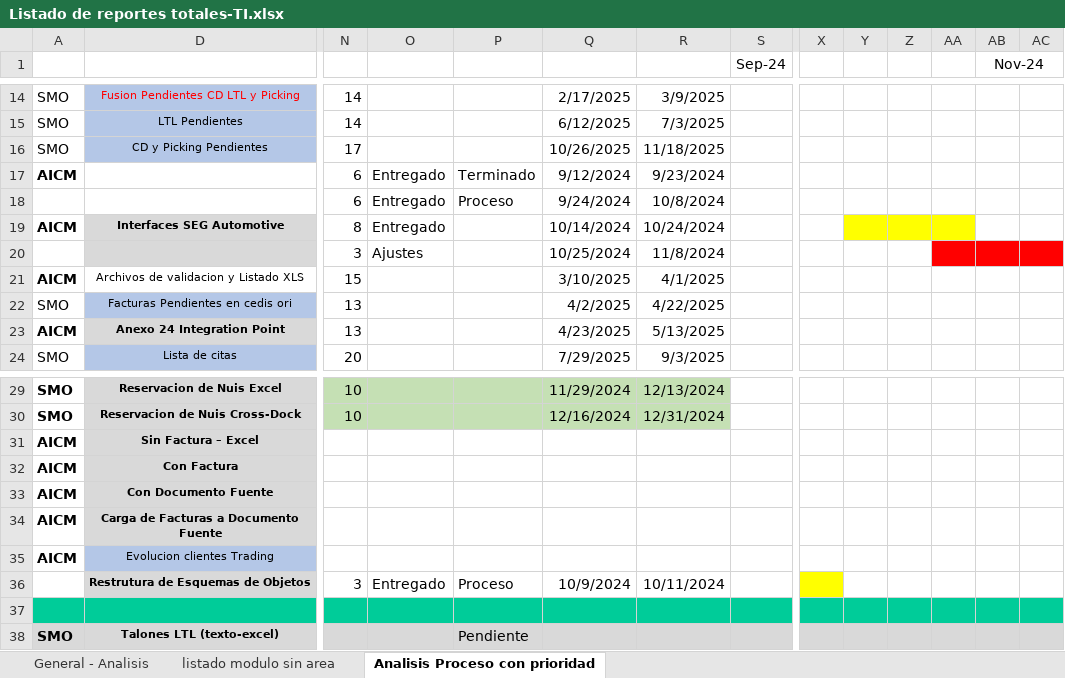
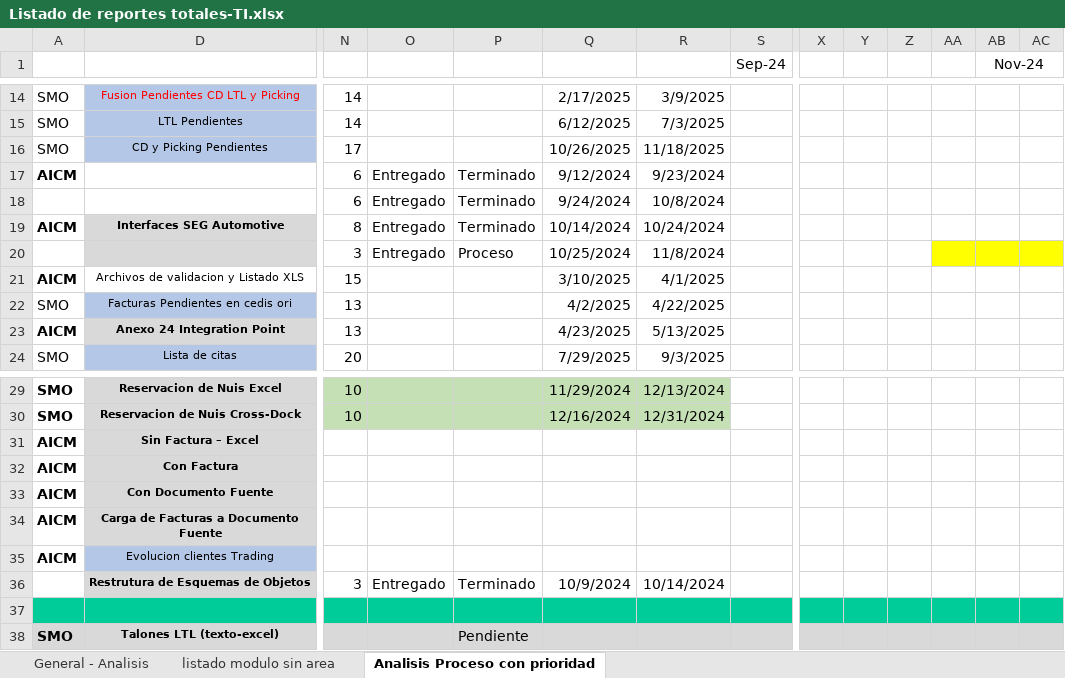
Before and after one commit to EnrikeMendez/migracion_spooler, an Excel workbook: 00-Documentacion/Listado de reportes totales-TI.xlsx, sheet Analisis Proceso con prioridad, drawn as a sheet; only a part is shown, gaps mark what is left out; values as stored, in another font and other column widths than the file's, no borders; the diff names each change by its address in the sheet, - before the commit and + after, or states it on an @@ line.

Commit message:
Spooler - Procesos principales de Bosch - Interfaces SEG Automotive ( bosch_pedim3_xls)
análisis procesos
verificación de parámetros
generación de clase

actualizacion de plan de trabajo

```diff
--- a/00-Documentacion/Listado de reportes totales-TI.xlsx (sheet Analisis Proceso con prioridad)
+++ b/00-Documentacion/Listado de reportes totales-TI.xlsx (sheet Analisis Proceso con prioridad)
-P18: Proceso
+P18: Terminado
-P19: (empty)
+P19: Terminado
-Y19:AA19 fill: #FFFF00
+Y19:AA19 fill: none
-O20: Ajustes
+O20: Entregado
-P20: (empty)
+P20: Proceso
-AA20:AC20 fill: #FF0000
+AA20:AC20 fill: #FFFF00
-P36: Proceso
+P36: Terminado
-R36: 10/11/2024
+R36: 10/14/2024
-X36 fill: #FFFF00
+X36 fill: none
```
Also changed, not shown: 10 other files.
